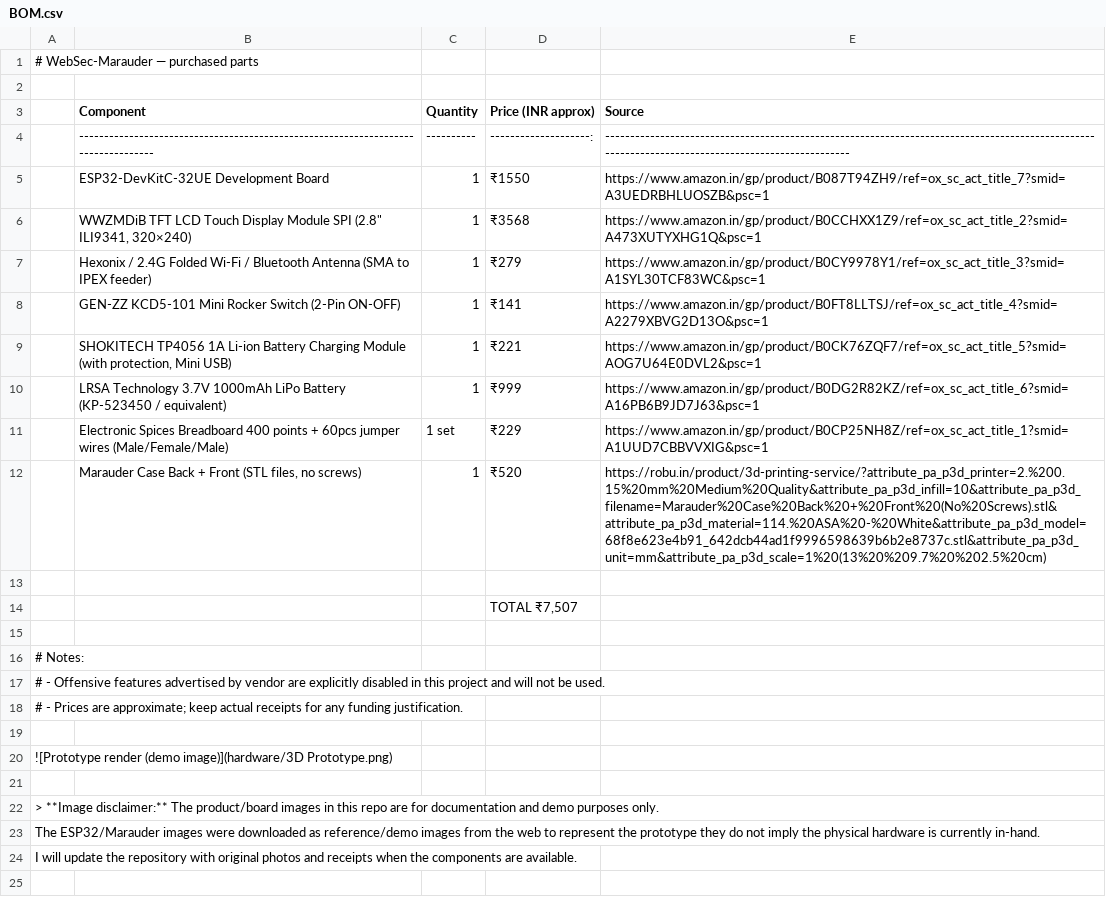
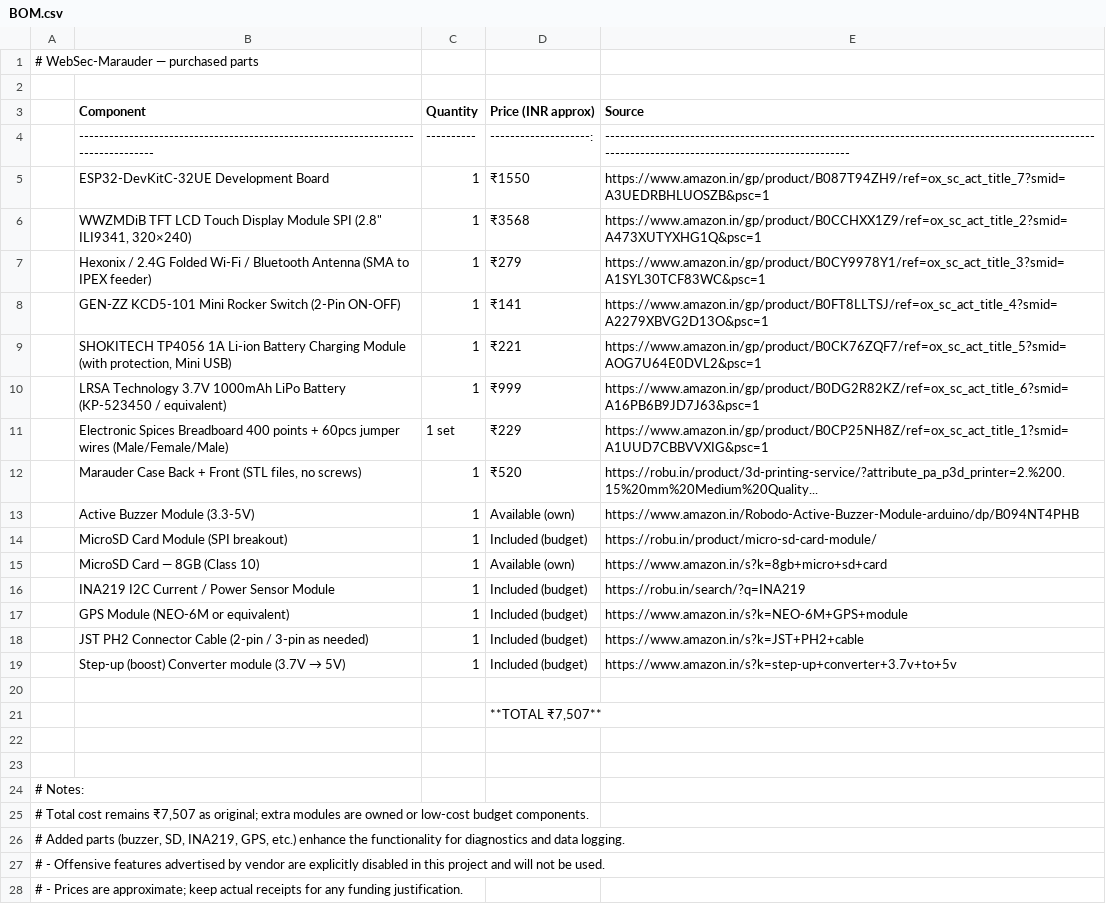
Before and after one commit to CodeWithMehru/WebSec-Marauder, a CSV file: BOM.csv, drawn as a sheet.

```diff
--- a/BOM.csv
+++ b/BOM.csv
@@ -11,14 +11,18 @@
 | Electronic Spices Breadboard 400 points + 60pcs jumper wires (Male/Female/Male)  | 1 set    |              ₹229   | https://www.amazon.in/gp/product/B0CP25NH8Z/ref=ox_sc_act_title_1?smid=A1UUD7CBBVVXIG&psc=1
-| Marauder Case Back + Front (STL files, no screws)                                | 1        |              ₹520   | https://robu.in/product/3d-printing-service/?attribute_pa_p3d_printer=2.%200.15%20mm%20Medium%20Quality&attribute_pa_p3d_infill=10&attribute_pa_p3d_filename=Marauder%20Case%20Back%20+%20Front%20(No%20Screws).stl&attribute_pa_p3d_material=114.%20ASA%20-%20White&attribute_pa_p3d_model=68f8e623e4b91_642dcb44ad1f9996598639b6b2e8737c.stl&attribute_pa_p3d_unit=mm&attribute_pa_p3d_scale=1%20(13%20%209.7%20%202.5%20cm)
+| Marauder Case Back + Front (STL files, no screws)                                | 1        |              ₹520   | https://robu.in/product/3d-printing-service/?attribute_pa_p3d_printer=2.%200.15%20mm%20Medium%20Quality...
+| Active Buzzer Module (3.3-5V)                                                    | 1        | Available (own)     | https://www.amazon.in/Robodo-Active-Buzzer-Module-arduino/dp/B094NT4PHB
+| MicroSD Card Module (SPI breakout)                                               | 1        | Included (budget)   | https://robu.in/product/micro-sd-card-module/
+| MicroSD Card — 8GB (Class 10)                                                    | 1        | Available (own)     | https://www.amazon.in/s?k=8gb+micro+sd+card
+| INA219 I2C Current / Power Sensor Module                                         | 1        | Included (budget)   | https://robu.in/search/?q=INA219
+| GPS Module (NEO-6M or equivalent)                                                | 1        | Included (budget)   | https://www.amazon.in/s?k=NEO-6M+GPS+module
+| JST PH2 Connector Cable (2-pin / 3-pin as needed)                                | 1        | Included (budget)   | https://www.amazon.in/s?k=JST+PH2+cable
+| Step-up (boost) Converter module (3.7V → 5V)                                     | 1        | Included (budget)   | https://www.amazon.in/s?k=step-up+converter+3.7v+to+5v
 |                                                                                  |          |                     |
-|                                                                                  |          |      TOTAL ₹7,507   |
+|                                                                                  |          |    **TOTAL ₹7,507** |
+
 
 # Notes:
+# Total cost remains ₹7,507 as original; extra modules are owned or low-cost budget components.
+# Added parts (buzzer, SD, INA219, GPS, etc.) enhance the functionality for diagnostics and data logging.
 # - Offensive features advertised by vendor are explicitly disabled in this project and will not be used.
 # - Prices are approximate; keep actual receipts for any funding justification.
-
-![Prototype render (demo image)](hardware/3D Prototype.png)
-
-> **Image disclaimer:** The product/board images in this repo are for documentation and demo purposes only.
-The ESP32/Marauder images were downloaded as reference/demo images from the web to represent the prototype they do not imply the physical hardware is currently in-hand.
- I will update the repository with original photos and receipts when the components are available.
```
Also changed, not shown: 6 other files.
